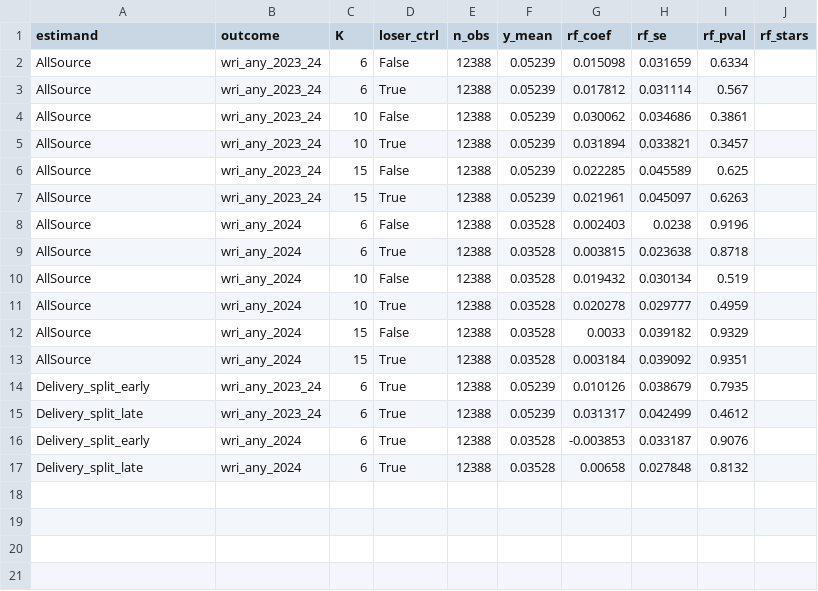
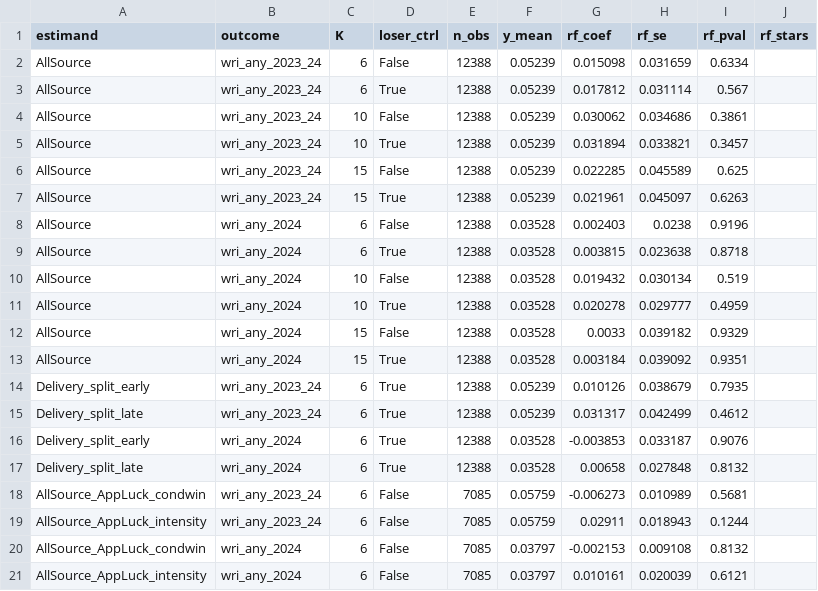
Before and after one commit to anirudh-p/esb-peereffects, a CSV file: 3_Output/Tables/estimand3_allsource.csv, drawn as a sheet; the diff names each change by its address in the sheet, - before the commit and + after, or states it on an @@ line.

Commit message:
Add applicant-neighbor luck reparameterization and document comparison
- Estimand 2: add A>0 reparameterized spec with p_win_given_apply and app_intensity
- Estimand 3: add same applicant-neighbor luck reparameterization for all-source outcomes
- Re-run scripts and update tables/logs
- Update Purpose.md Section 7 with full spec equations and new comparison results

```diff
--- a/3_Output/Tables/estimand3_allsource.csv
+++ b/3_Output/Tables/estimand3_allsource.csv
+row 18: AllSource_AppLuck_condwin | wri_any_2023_24 | 6 | False | 7085 | 0.05759 | -0.006273 | 0.010989 | 0.5681
+row 19: AllSource_AppLuck_intensity | wri_any_2023_24 | 6 | False | 7085 | 0.05759 | 0.02911 | 0.018943 | 0.1244
+row 20: AllSource_AppLuck_condwin | wri_any_2024 | 6 | False | 7085 | 0.03797 | -0.002153 | 0.009108 | 0.8132
+row 21: AllSource_AppLuck_intensity | wri_any_2024 | 6 | False | 7085 | 0.03797 | 0.010161 | 0.020039 | 0.6121
```
Also changed, not shown: 3_Output/Tables/estimand2_application.csv, 5 other files.
